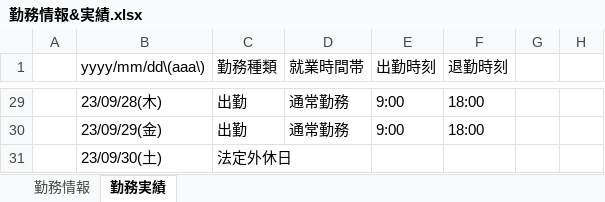
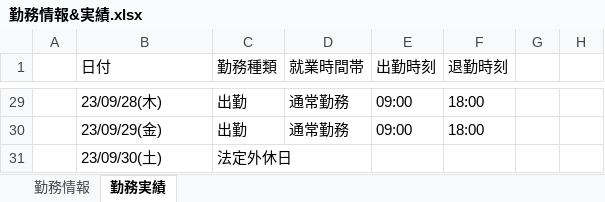
Before and after one commit to ou-tenda/TKAutomation, an Excel workbook: 事前設定/勤務情報&実績.xlsx, sheet 勤務実績, drawn as a sheet; only a part is shown, gaps mark what is left out; values as stored, in another font and other column widths than the file's, no borders; the diff covers the shown part only; the diff names each change by its address in the sheet, - before the commit and + after, or states it on an @@ line.

```diff
--- a/事前設定/勤務情報&実績.xlsx (sheet 勤務実績)
+++ b/事前設定/勤務情報&実績.xlsx (sheet 勤務実績)
-B1: yyyy/mm/dd\(aaa\)
+B1: 日付
-E29:E30 (出勤時刻): 9:00
+E29:E30 (出勤時刻): 09:00
```
Also changed, not shown: 17 edited cells elsewhere in this sheet, sheet 勤務情報, 事前設定/config.xlsx, 1 other file.
